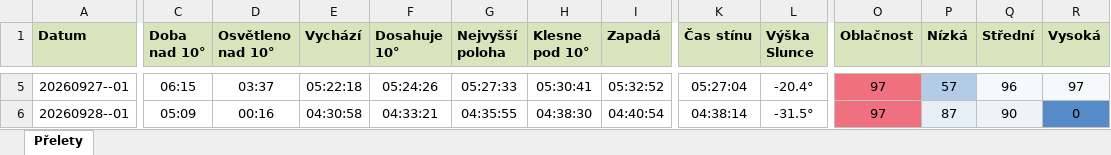
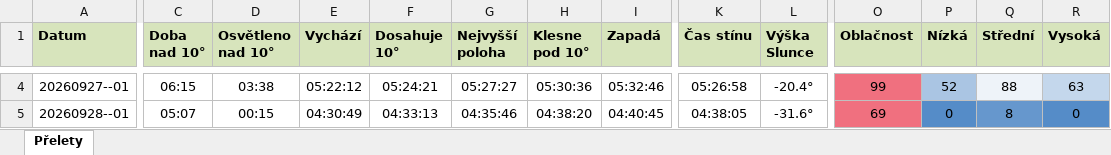
Before and after one commit to LASAR-DoSpace/LASARsat-Transit-Table, an Excel workbook: output/Izana.xlsx, sheet Přelety, drawn as a sheet; only a part is shown, gaps mark what is left out; values as stored, in another font and other column widths than the file's, no borders; conditional formats not drawn; addresses are those after the commit; the diff covers the shown part only; the diff names each change by its address in the sheet, - before the commit and + after, or states it on an @@ line.

```diff
--- a/output/Izana.xlsx (sheet Přelety)
+++ b/output/Izana.xlsx (sheet Přelety)
-D4 (Osvětleno nad 10°): 03:37
+D4 (Osvětleno nad 10°): 03:38
-E4 (Vychází): 05:22:18
+E4 (Vychází): 05:22:12
-F4 (Dosahuje 10°): 05:24:26
+F4 (Dosahuje 10°): 05:24:21
-G4 (Nejvyšší poloha): 05:27:33
+G4 (Nejvyšší poloha): 05:27:27
-H4 (Klesne pod 10°): 05:30:41
+H4 (Klesne pod 10°): 05:30:36
-I4 (Zapadá): 05:32:52
+I4 (Zapadá): 05:32:46
-K4 (Čas stínu): 05:27:04
+K4 (Čas stínu): 05:26:58
-O4 (Oblačnost): 97
+O4 (Oblačnost): 99
-P4 (Nízká): 57
+P4 (Nízká): 52
-Q4 (Střední): 96
+Q4 (Střední): 88
-R4 (Vysoká): 97
+R4 (Vysoká): 63
-R4 fill: #F6F9FC
+R4 fill: #C4D7EC
-C5 (Doba nad 10°): 05:09
+C5 (Doba nad 10°): 05:07
-D5 (Osvětleno nad 10°): 00:16
+D5 (Osvětleno nad 10°): 00:15
-E5 (Vychází): 04:30:58
+E5 (Vychází): 04:30:49
-F5 (Dosahuje 10°): 04:33:21
+F5 (Dosahuje 10°): 04:33:13
-G5 (Nejvyšší poloha): 04:35:55
+G5 (Nejvyšší poloha): 04:35:46
-H5 (Klesne pod 10°): 04:38:30
+H5 (Klesne pod 10°): 04:38:20
-I5 (Zapadá): 04:40:54
+I5 (Zapadá): 04:40:45
-K5 (Čas stínu): 04:38:14
+K5 (Čas stínu): 04:38:05
-L5 (Výška Slunce): -31.5°
+L5 (Výška Slunce): -31.6°
-O5 (Oblačnost): 97
+O5 (Oblačnost): 69
-P5 (Nízká): 87
+P5 (Nízká): 0
-P5 fill: #E6EEF7
+P5 fill: #558CC8
-Q5 (Střední): 90
+Q5 (Střední): 8
-Q5 fill: #EEF3F9
+Q5 fill: #6697CD
```
Also changed, not shown: 2 added rows, 1 removed row, 70 edited cells and cell formats elsewhere in this sheet, output/HaP_Teplice.xlsx, 2 other files.
